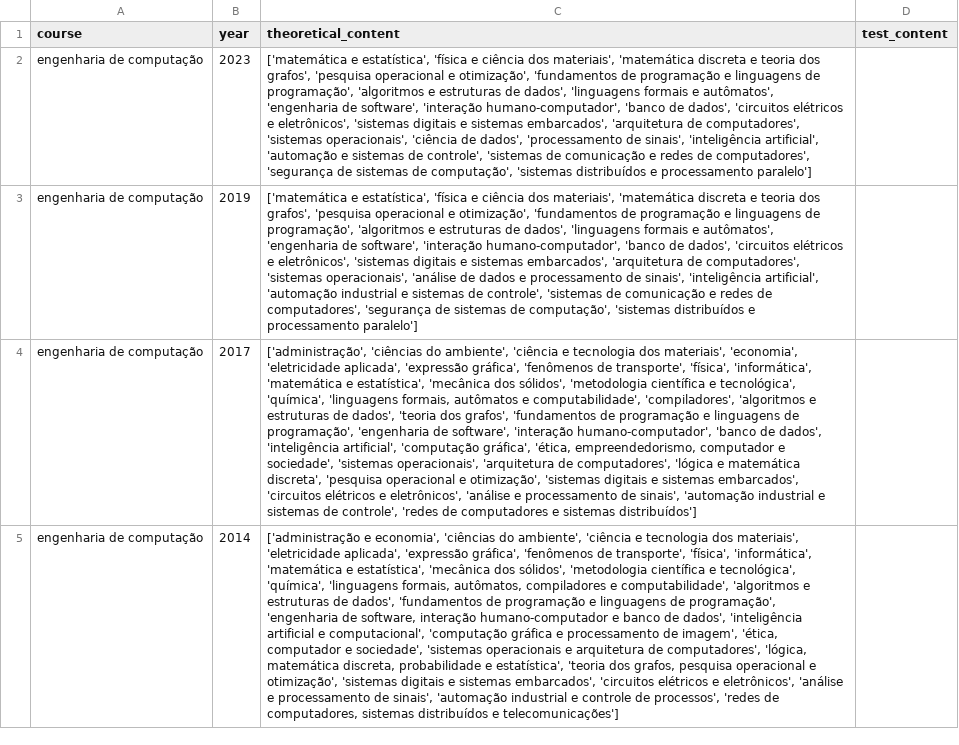
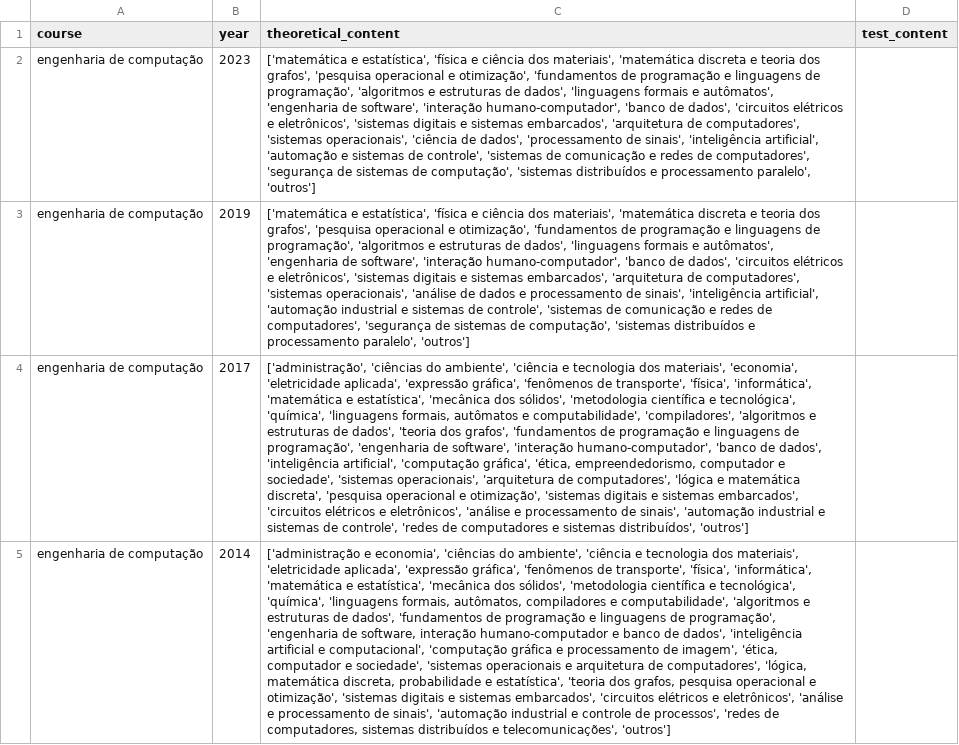
Before and after one commit to Luizerko/enade_to_edag, a CSV file: data/enade_data.csv, drawn as a sheet; the diff names each change by its address in the sheet, - before the commit and + after, or states it on an @@ line.

Commit message:
Finished implementing first version of new test parsing pipeline and adapted the app to run with images now

```diff
--- a/data/enade_data.csv
+++ b/data/enade_data.csv
-C2 (theoretical_content): …e processamento paralelo']
+C2 (theoretical_content): …e processamento paralelo', 'outros']
-C3 (theoretical_content): …e processamento paralelo']
+C3 (theoretical_content): …e processamento paralelo', 'outros']
-C4 (theoretical_content): …e sistemas distribuídos']
+C4 (theoretical_content): …e sistemas distribuídos', 'outros']
-C5 (theoretical_content): …distribuídos e telecomunicações']
+C5 (theoretical_content): …distribuídos e telecomunicações', 'outros']
```
Also changed, not shown: 45 other files.
